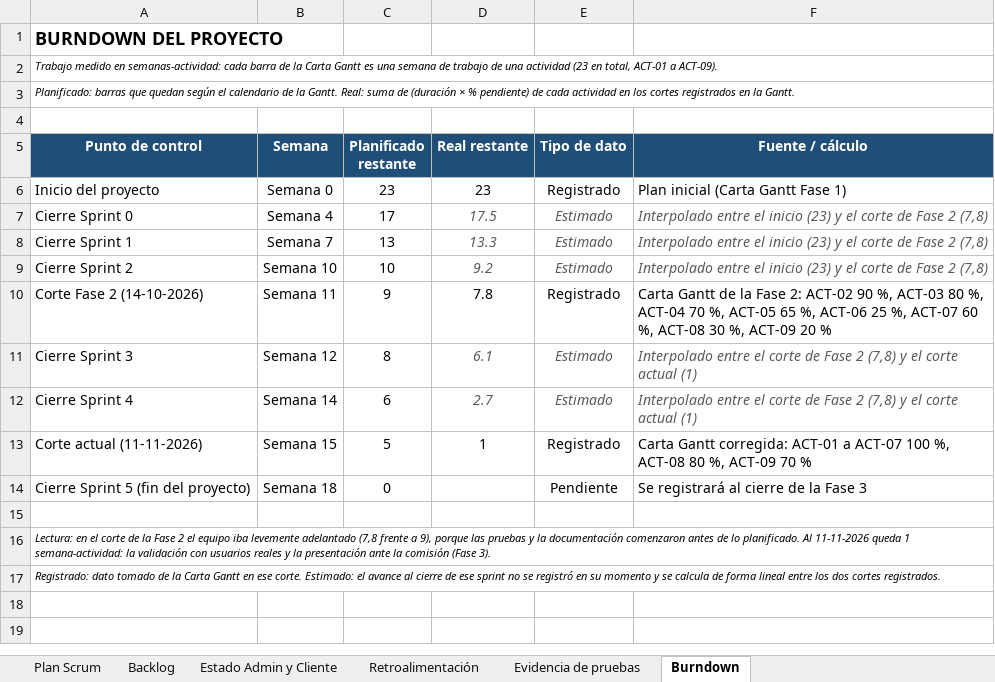
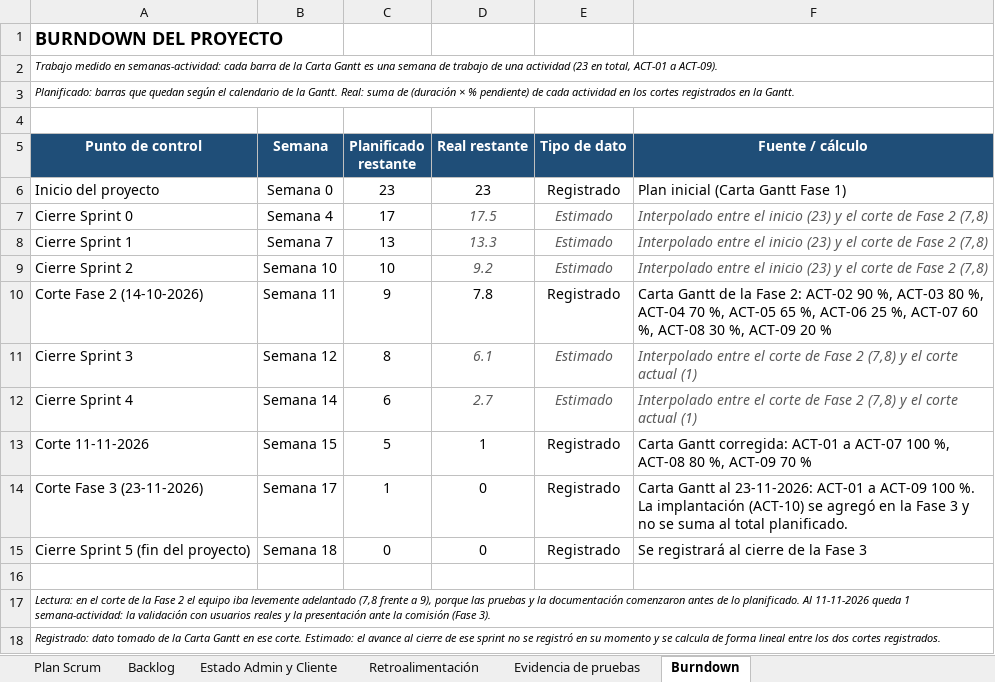
Before and after one commit to katherinehermosilla00/focus-power-fit, an Excel workbook: Documentacion CAPSTONE/Fase 2/Evidencias Proyecto/Evidencias de documentación/Metodologia_Scrum_Focus_Power_Fit.xlsx, sheet Burndown, drawn as a sheet; values as stored, in another font and other column widths than the file's, no borders; charts and pictures not drawn; addresses are those after the commit; the diff names each change by its address in the sheet, - before the commit and + after, or states it on an @@ line.

Commit message:
Actualiza funcionalidades de Focus Power Fit

```diff
--- a/Documentacion CAPSTONE/Fase 2/Evidencias Proyecto/Evidencias de documentación/Metodologia_Scrum_Focus_Power_Fit.xlsx (sheet Burndown)
+++ b/Documentacion CAPSTONE/Fase 2/Evidencias Proyecto/Evidencias de documentación/Metodologia_Scrum_Focus_Power_Fit.xlsx (sheet Burndown)
-A13 (Punto de control): Corte actual (11-11-2026)
+A13 (Punto de control): Corte 11-11-2026
+row 14: Corte Fase 3 (23-11-2026) | Semana 17 | 1 | 0 | Registrado | Carta Gantt al 23-11-2026: ACT-01 a ACT-09 100 %. La implantación (ACT-10) se agregó en la Fase 3 y no se suma al total planificado.
-D15 (Real restante): (empty)
+D15 (Real restante): 0
-E15 (Tipo de dato): Pendiente
+E15 (Tipo de dato): Registrado
```
Also changed, not shown: sheet Retroalimentación, sheet Backlog, sheet Evidencia de pruebas, sheet Plan Scrum, sheet Estado Admin y Cliente, charts or pictures, Documentacion CAPSTONE/Fase 2/Evidencias Proyecto/Evidencias de documentación/Carta_Gantt_Focus_Power_Fit.xlsx, 1 other file.
